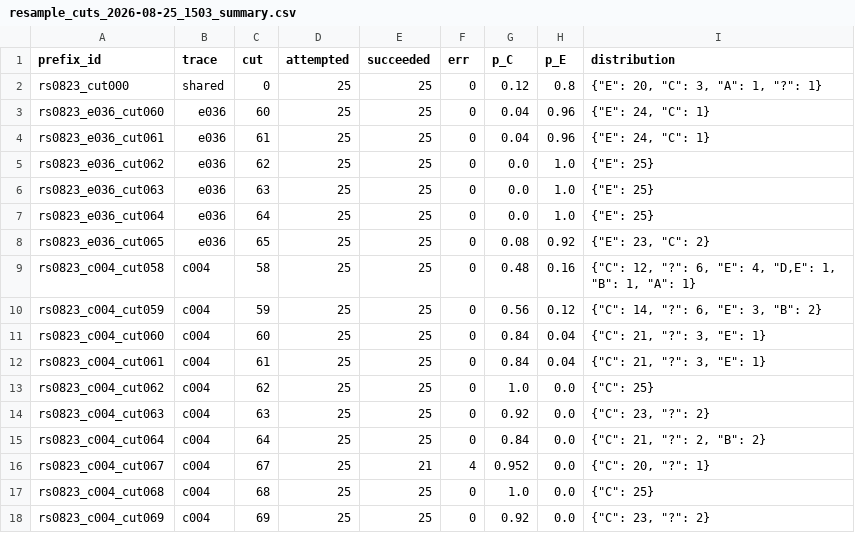
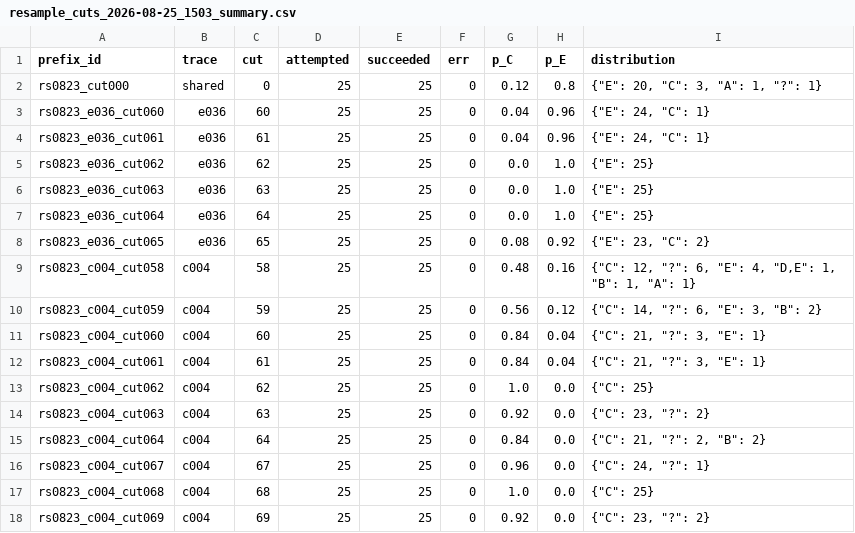
Before and after one commit to drkianmaleki/decided-mid-thought, a CSV file: runs/resample_cuts_2026-08-25_1503_summary.csv, drawn as a sheet.

```diff
--- a/runs/resample_cuts_2026-08-25_1503_summary.csv
+++ b/runs/resample_cuts_2026-08-25_1503_summary.csv
@@ -15,3 +15,3 @@ rs0823_c004_cut063,c004,63,25,25,0,0.92,0.0,"{""C"": 23, ""?"": 2}"
 rs0823_c004_cut064,c004,64,25,25,0,0.84,0.0,"{""C"": 21, ""?"": 2, ""B"": 2}"
-rs0823_c004_cut067,c004,67,25,21,4,0.952,0.0,"{""C"": 20, ""?"": 1}"
+rs0823_c004_cut067,c004,67,25,25,0,0.96,0.0,"{""C"": 24, ""?"": 1}"
 rs0823_c004_cut068,c004,68,25,25,0,1.0,0.0,"{""C"": 25}"
```
Also changed, not shown: 3 other files.
